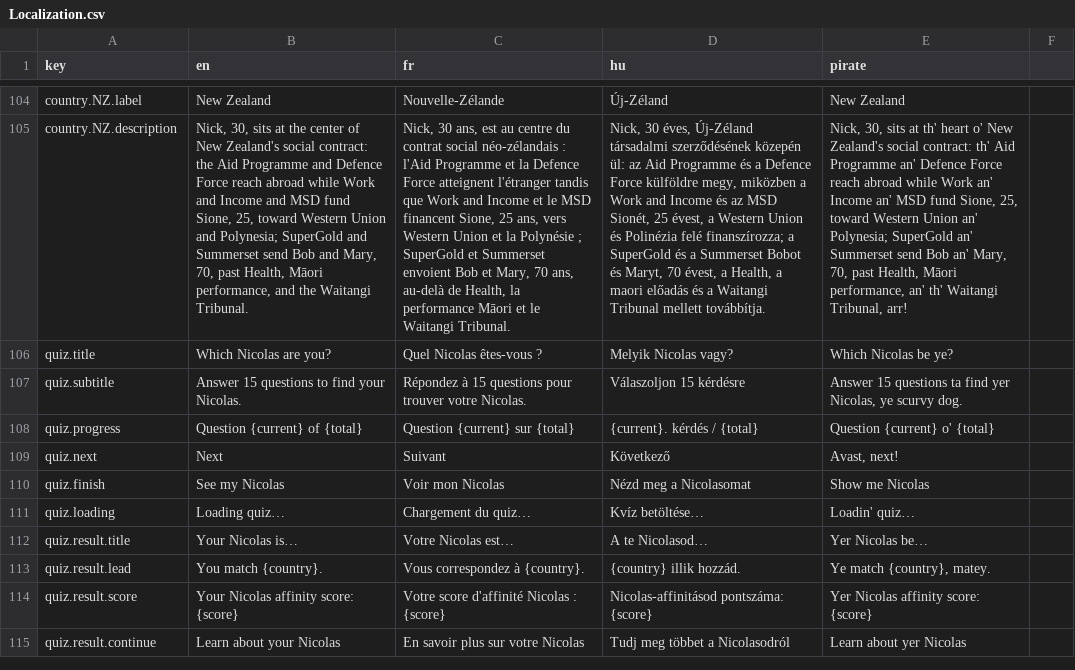
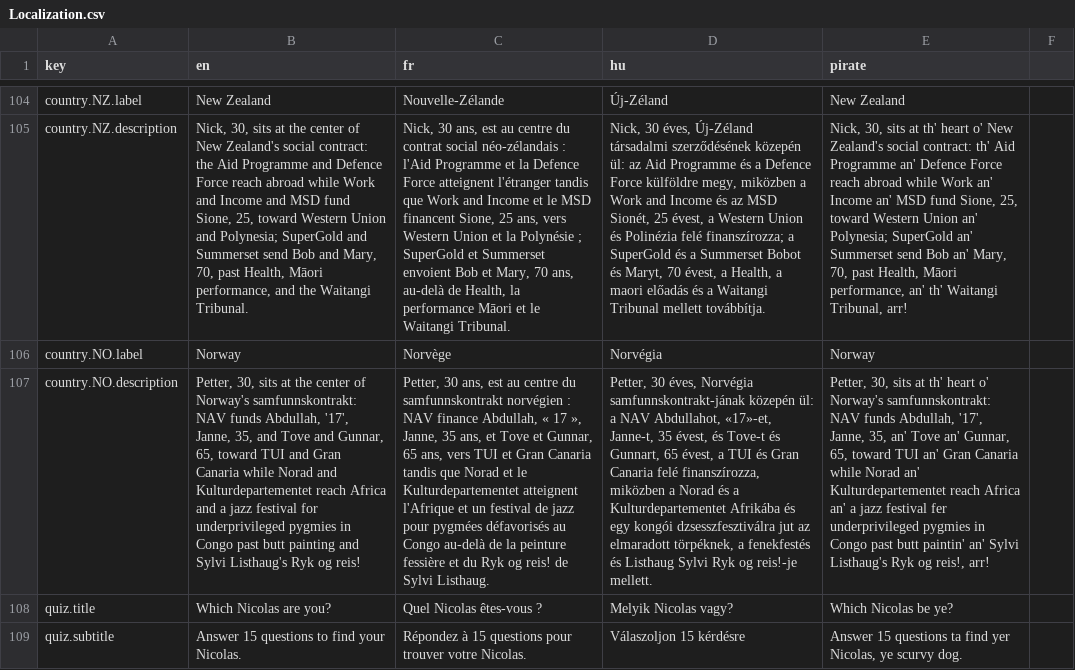
Before and after one commit to nicolas-trente-ans/le-monde-des-contrats-sociaux, a CSV file: public/assets/data/Localization.csv, drawn as a sheet; only a part is shown, gaps mark what is left out; the shorter side is filled out with more unchanged rows; the diff names each change by its address in the sheet, - before the commit and + after, or states it on an @@ line.

Commit message:
feat: added Norway

```diff
--- a/public/assets/data/Localization.csv
+++ b/public/assets/data/Localization.csv
+row 106: country.NO.label | Norway | Norvège | Norvégia | Norway
+row 107: country.NO.description | Petter, 30, sits at the center of Norway's samfunnskontrakt: NAV funds Abdullah, '17', Janne, 35, and Tove and Gunnar, 65, toward TUI and Gran Canaria while Norad and Kulturdepartementet reach Africa and a jazz festival for underprivileged pygmies in Congo past butt painting and Sylvi Listhaug's Ryk og reis! | Petter, 30 ans, est au centre du samfunnskontrakt norvégien : NAV finance Abdullah, « 17 », Janne, 35 ans, et Tove et Gunnar, 65 ans, vers TUI et Gran Canaria tandis que Norad et le Kulturdepartementet atteignent l'Afrique et un festival de jazz pour pygmées défavorisés au Congo au-delà de la peinture fessière et du Ryk og reis! de Sylvi Listhaug. | Petter, 30 éves, Norvégia samfunnskontrakt-jának közepén ül: a NAV Abdullahot, «17»-et, Janne-t, 35 évest, és Tove-t és Gunnart, 65 évest, a TUI és Gran Canaria felé finanszírozza, miközben a Norad és a Kulturdepartementet Afrikába és egy kongói dzsesszfesztiválra jut az elmaradott törpéknek, a fenekfestés és Listhaug Sylvi Ryk og reis!-je mellett. | Petter, 30, sits at th' heart o' Norway's samfunnskontrakt: NAV funds Abdullah, '17', Janne, 35, an' Tove an' Gunnar, 65, toward TUI an' Gran Canaria while Norad an' Kulturdepartementet reach Africa an' a jazz festival fer underprivileged pygmies in Congo past butt paintin' an' Sylvi Listhaug's Ryk og reis!, arr!
```
Also changed, not shown: public/assets/data/countries.csv, public/assets/data/quiz_score_profiles.csv, 2 other files.
